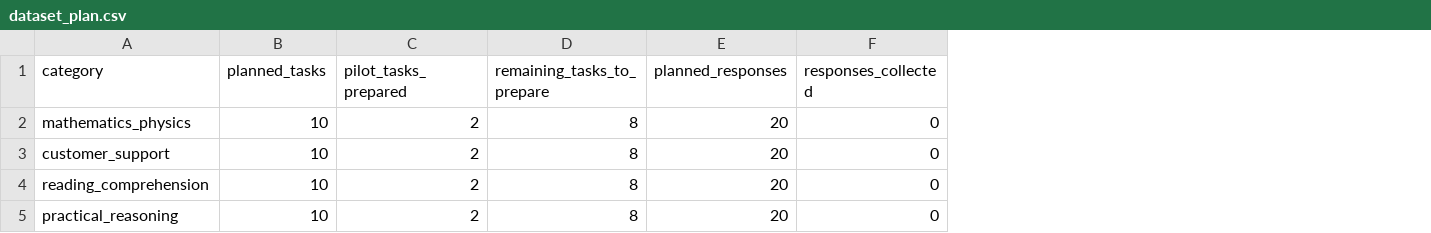
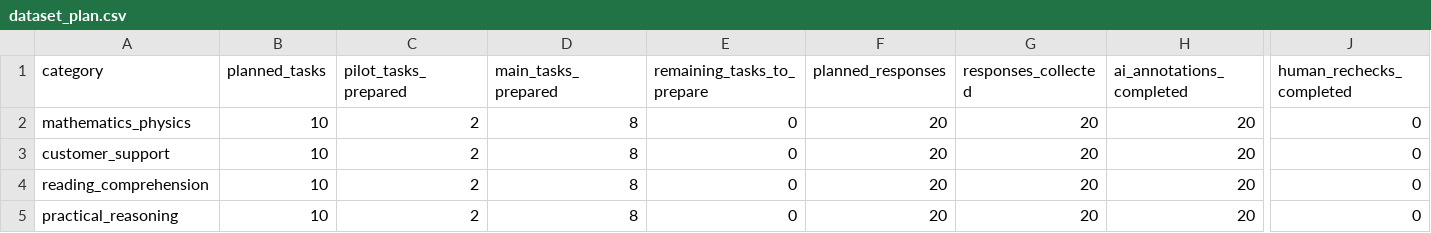
Before and after one commit to sunhero-7/ai-answer-quality-audit, a CSV file: 00_plan/dataset_plan.csv, drawn as a sheet; only a part is shown, gaps mark what is left out; addresses are those after the commit; the diff names each change by its address in the sheet, - before the commit and + after, or states it on an @@ line.

```diff
--- a/00_plan/dataset_plan.csv
+++ b/00_plan/dataset_plan.csv
+column E (remaining_tasks_to_prepare), rows 2-5: all 0
+column H (ai_annotations_completed), rows 2-5: all 20
+column J (human_rechecks_completed), rows 2-5: all 0
-D1: remaining_tasks_to_prepare
+D1: main_tasks_prepared
-G2:G5 (responses_collected): 0
+G2:G5 (responses_collected): 20
```
Also changed, not shown: 00_plan/ai_assistance_log.csv, 00_plan/progress_log.csv, 3 other files.
